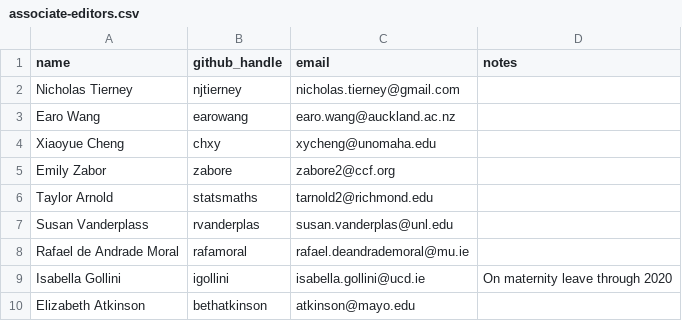
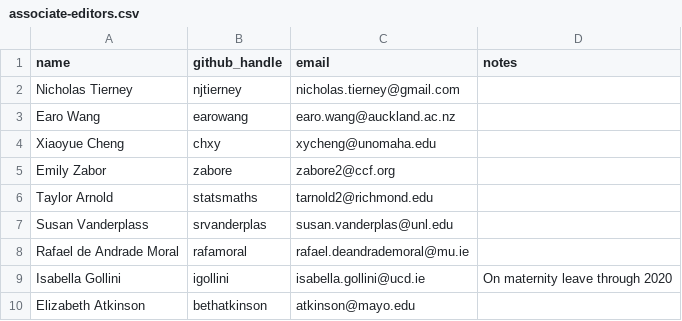
Before and after one commit to rjournal/rj, a CSV file: inst/associate-editors.csv, drawn as a sheet.

Commit message:
Typo

```diff
--- a/inst/associate-editors.csv
+++ b/inst/associate-editors.csv
@@ -6,3 +6,3 @@ Emily Zabor,zabore,zabore2@ccf.org,
 Taylor Arnold,statsmaths,tarnold2@richmond.edu,
-Susan Vanderplass,rvanderplas,susan.vanderplas@unl.edu,
+Susan Vanderplass,srvanderplas,susan.vanderplas@unl.edu,
 Rafael de Andrade Moral,rafamoral,rafael.deandrademoral@mu.ie,
```
Also changed, not shown: inst/editors.csv.
